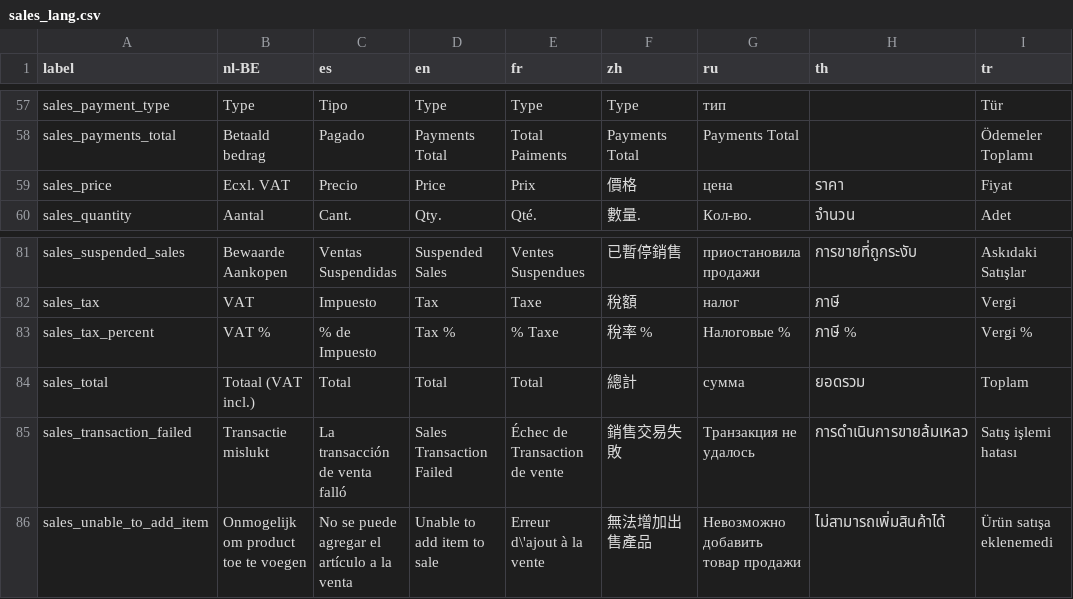
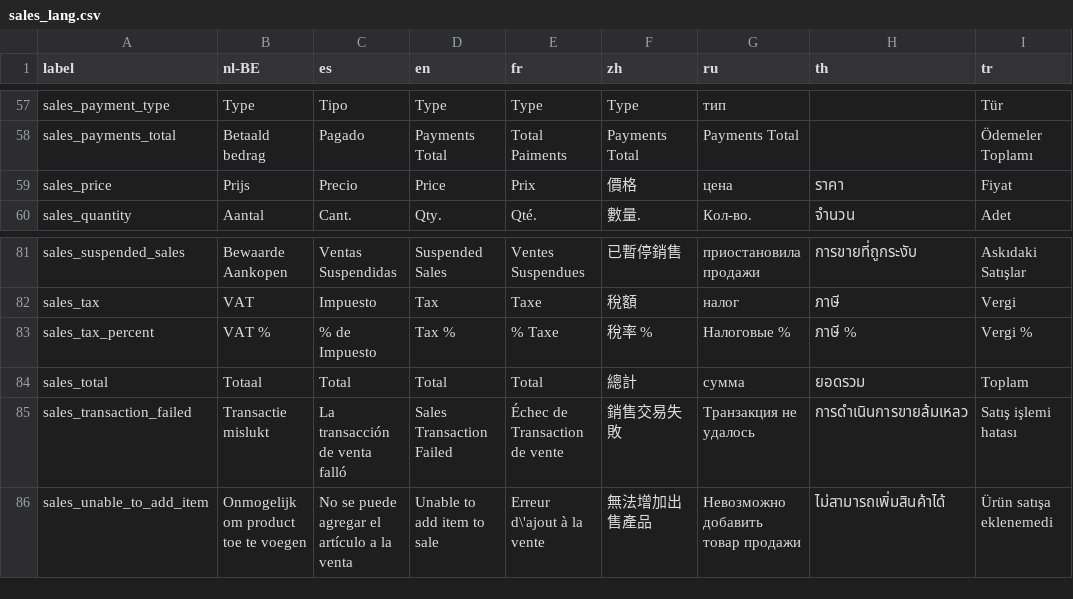
Before and after one commit to opensourcepos/opensourcepos, a CSV file: translations/sales_lang.csv, drawn as a sheet; only a part is shown, gaps mark what is left out; the diff names each change by its address in the sheet, - before the commit and + after, or states it on an @@ line.

```diff
--- a/translations/sales_lang.csv
+++ b/translations/sales_lang.csv
-B59 (nl-BE): Ecxl. VAT
+B59 (nl-BE): Prijs
-B84 (nl-BE): Totaal (VAT incl.)
+B84 (nl-BE): Totaal
```
Also changed, not shown: translations/items_lang.csv, 16 other files.
